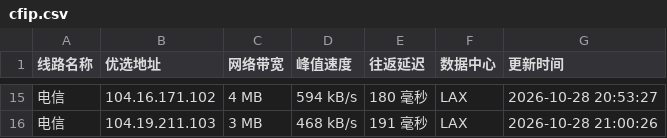
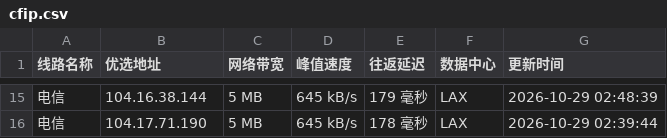
Before and after one commit to xing2kong/cfipv4db, a CSV file: cfip.csv, drawn as a sheet; only a part is shown, gaps mark what is left out; the diff covers the shown part only.

```diff
--- a/cfip.csv
+++ b/cfip.csv
@@ -15,2 +15,2 @@
-电信,104.16.171.102,4 MB,594 kB/s,180 毫秒,LAX,2026-10-28 20:53:27
-电信,104.19.211.103,3 MB,468 kB/s,191 毫秒,LAX,2026-10-28 21:00:26
+电信,104.16.38.144,5 MB,645 kB/s,179 毫秒,LAX,2026-10-29 02:48:39
+电信,104.17.71.190,5 MB,645 kB/s,178 毫秒,LAX,2026-10-29 02:39:44
```
Also changed, not shown: 62 edited cells elsewhere in this file, 1 other file.
